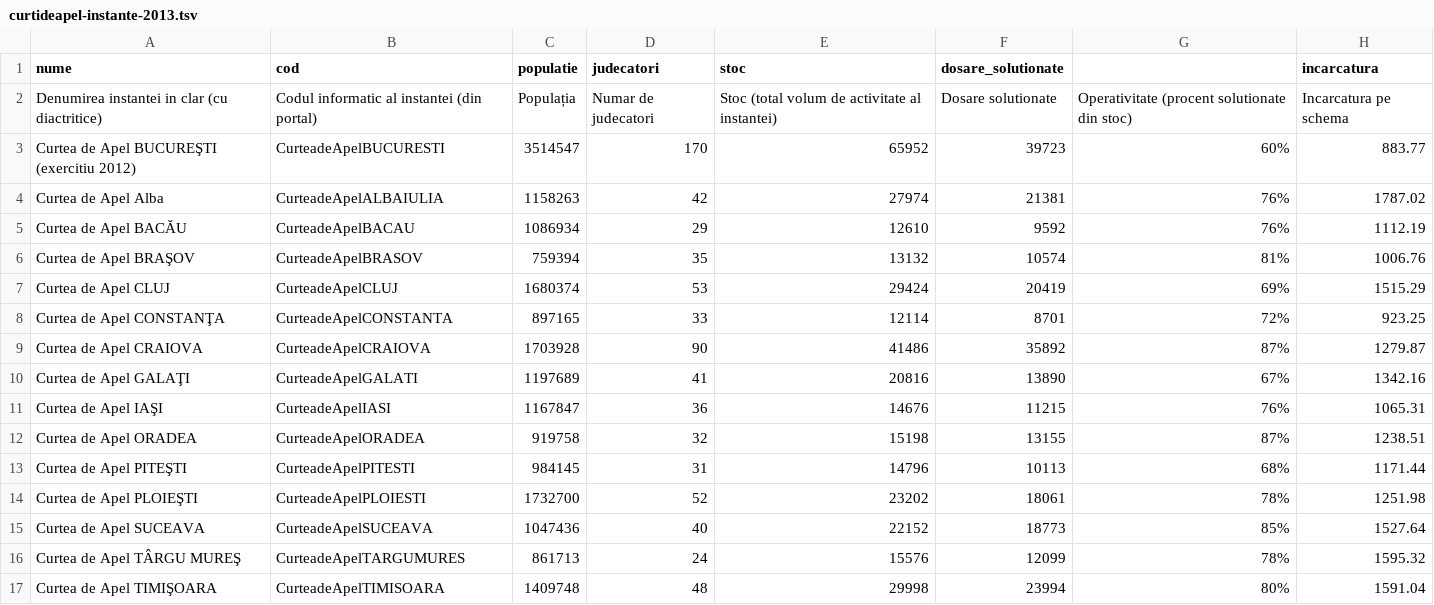
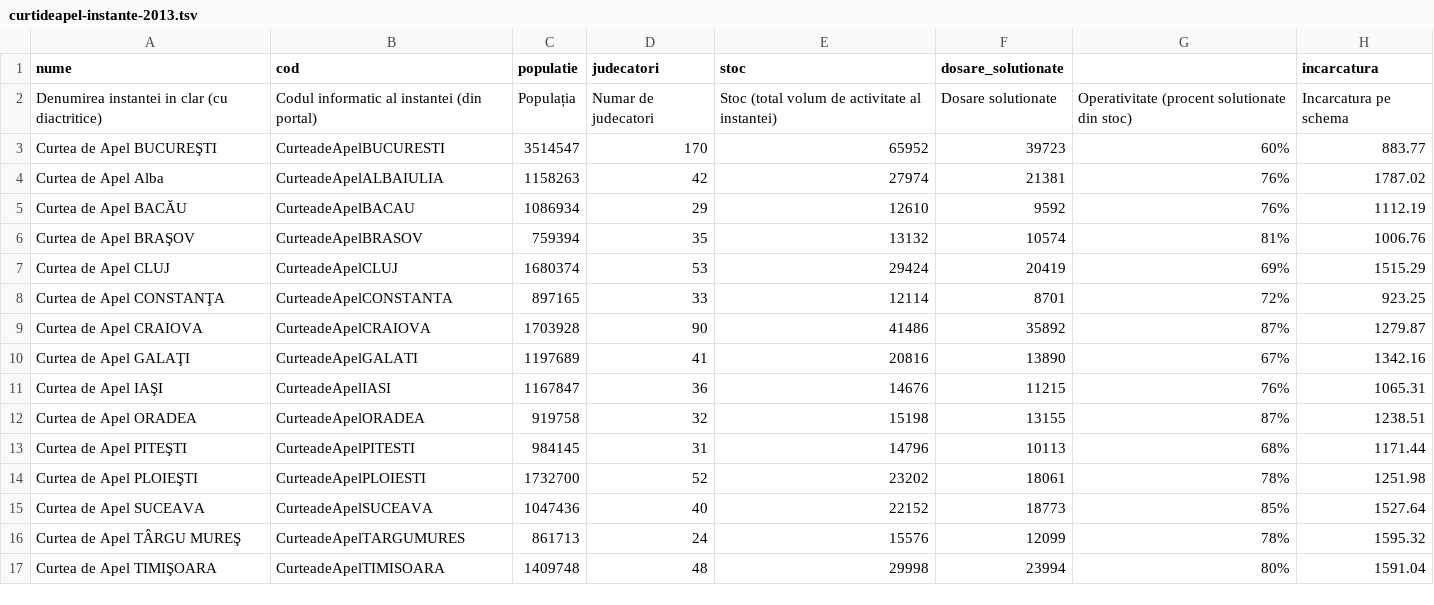
Before and after one commit to funkycitizens/onoratainstanta, a TSV file: _build/tables/curtideapel-instante-2013.tsv, drawn as a sheet; only a part is shown; the diff names each change by its address in the sheet, - before the commit and + after, or states it on an @@ line.

```diff
--- a/_build/tables/curtideapel-instante-2013.tsv
+++ b/_build/tables/curtideapel-instante-2013.tsv
-A3 (nume): Curtea de Apel BUCUREŞTI (exercitiu 2012)
+A3 (nume): Curtea de Apel BUCUREŞTI
```
Also changed, not shown: _build/tables/curtideapel-instante-2014.tsv.
